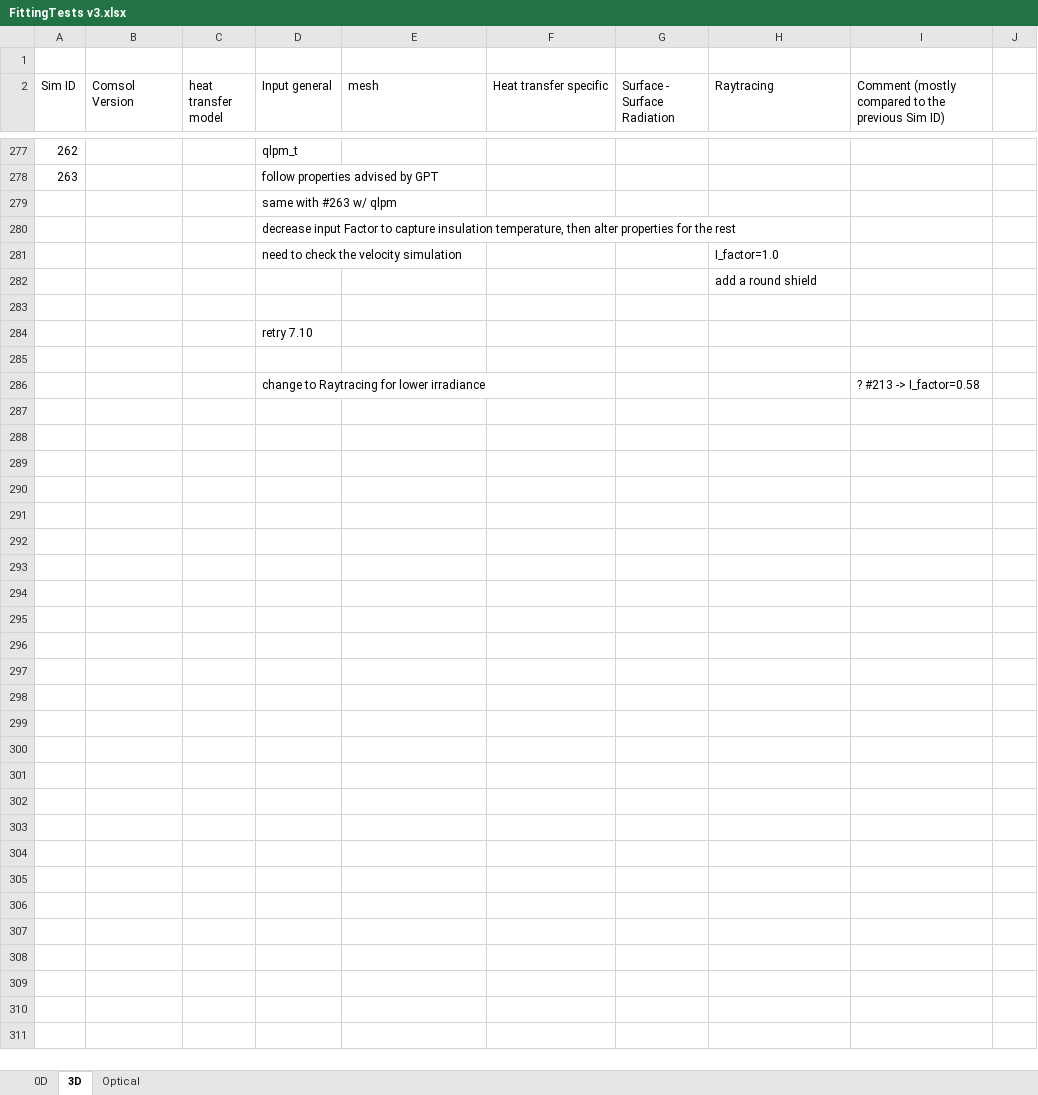
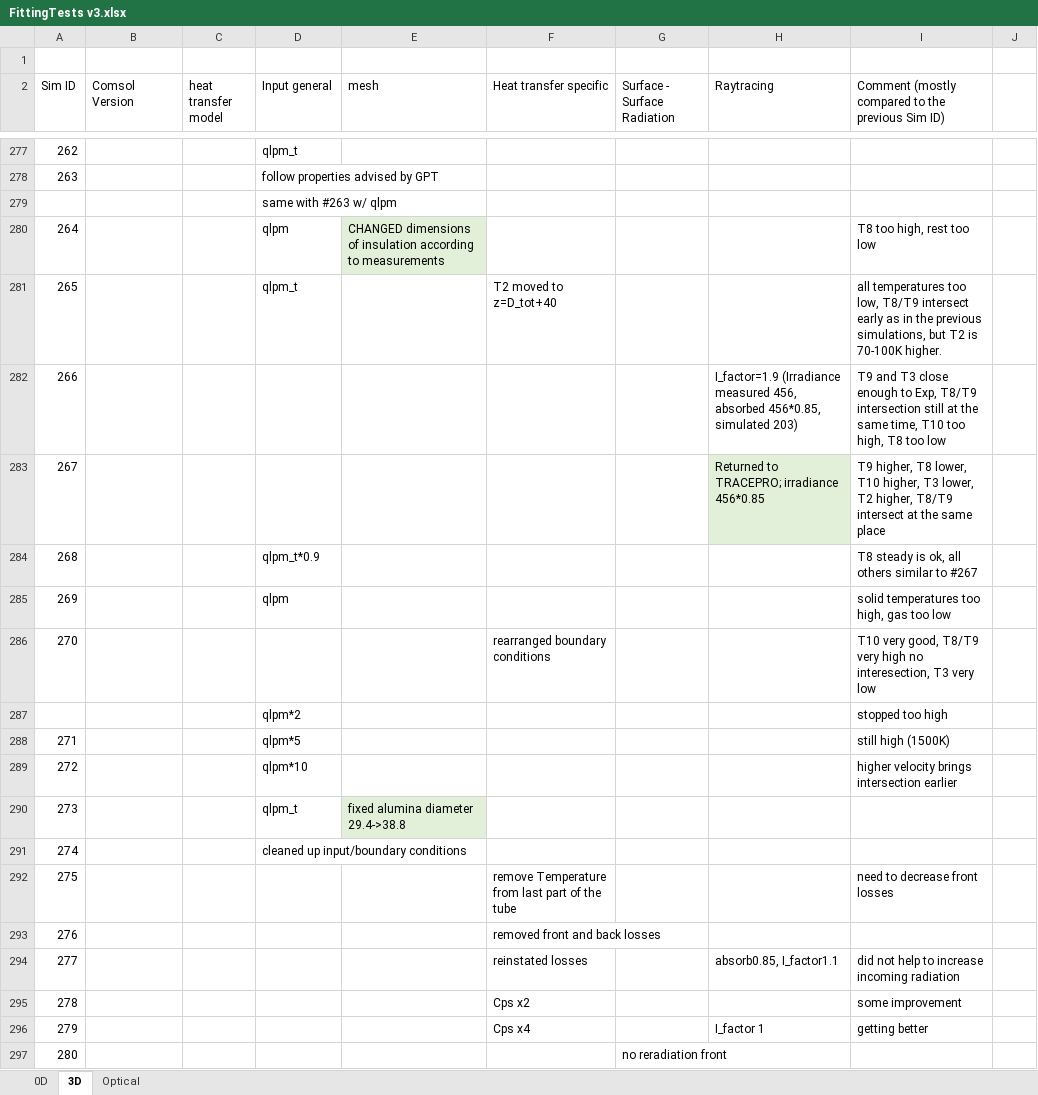
Before and after one commit to tamu-edu/tamuq-chen-secarelab-receiver, an Excel workbook: aysha/FittingTests v3.xlsx, sheet 3D, drawn as a sheet; only a part is shown, gaps mark what is left out; the shorter side is filled out with more unchanged rows; values as stored, in another font and other column widths than the file's, no borders; charts and pictures not drawn; the diff covers the shown part only; the diff names each change by its address in the sheet, - before the commit and + after, or states it on an @@ line.

Commit message:
0D and insulation updates
0D: added the insulation and alumina adaptor solid blocks
explored fitting of insulation properties to experimental data

```diff
--- a/aysha/FittingTests v3.xlsx (sheet 3D)
+++ b/aysha/FittingTests v3.xlsx (sheet 3D)
+row 280: 264 |  |  | qlpm | CHANGED dimensions of insulation according to measurements |  |  |  | T8 too high, rest too low
+row 281: 265 |  |  | qlpm_t |  | T2 moved to z=D_tot+40 |  |  | all temperatures too low, T8/T9 intersect early as in the previous simulations, but T2 is 70-100K higher.
+row 282: 266 |  |  |  |  |  |  | I_factor=1.9 (Irradiance measured 456, absorbed 456*0.85, simulated 203) | T9 and T3 close enough to Exp, T8/T9 intersection still at the same time, T10 too high, T8 too low
+row 283: 267 |  |  |  |  |  |  | Returned to TRACEPRO; irradiance 456*0.85 | T9 higher, T8 lower, T10 higher, T3 lower, T2 higher, T8/T9 intersect at the same place
+row 284: 268 |  |  | qlpm_t*0.9 |  |  |  |  | T8 steady is ok, all others similar to #267
+row 285: 269 |  |  | qlpm |  |  |  |  | solid temperatures too high, gas too low
+row 286: 270 |  |  |  |  | rearranged boundary conditions |  |  | T10 very good, T8/T9 very high no interesection, T3 very low
+row 287:  |  |  | qlpm*2 |  |  |  |  | stopped too high
+row 288: 271 |  |  | qlpm*5 |  |  |  |  | still high (1500K)
+row 289: 272 |  |  | qlpm*10 |  |  |  |  | higher velocity brings intersection earlier
+row 290: 273 |  |  | qlpm_t | fixed alumina diameter 29.4->38.8
+row 291: 274 |  |  | cleaned up input/boundary conditions
+row 292: 275 |  |  |  |  | remove Temperature from last part of the tube |  |  | need to decrease front losses
+row 293: 276 |  |  |  |  | removed front and back losses
+row 294: 277 |  |  |  |  | reinstated losses |  | absorb0.85, I_factor1.1 | did not help to increase incoming radiation
+row 295: 278 |  |  |  |  | Cps x2 |  |  | some improvement
+row 296: 279 |  |  |  |  | Cps x4 |  | I_factor 1 | getting better
+row 297: 280 |  |  |  |  |  | no reradiation front
```
Also changed, not shown: 66 added rows elsewhere in this sheet, sheet 0D, charts or pictures, 7 other files.
